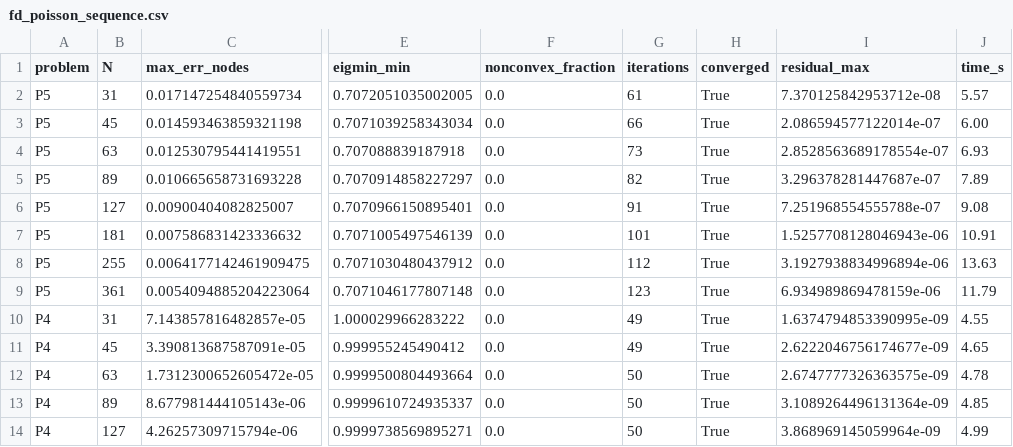
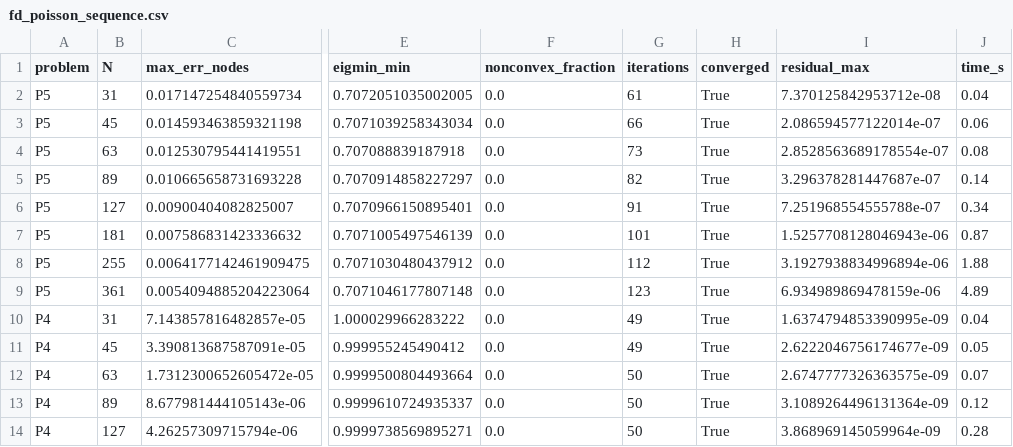
Before and after one commit to jczhang02/maesolvers, a CSV file: benchmarks/fd_poisson_sequence.csv, drawn as a sheet; only a part is shown, gaps mark what is left out; the diff names each change by its address in the sheet, - before the commit and + after, or states it on an @@ line.

Commit message:
docs(benchmarks): regenerate the FD receipts with solver-only times
Run on a100server at 62e03c8. Every column but time_s is unchanged;
time_s no longer counts per-step MLflow calls (FDPoisson P5 N=31 went
from 5.57 s back to 0.04 s).

```diff
--- a/benchmarks/fd_poisson_sequence.csv
+++ b/benchmarks/fd_poisson_sequence.csv
-J2 (time_s): 5.57
+J2 (time_s): 0.04
-J3 (time_s): 6.00
+J3 (time_s): 0.06
-J4 (time_s): 6.93
+J4 (time_s): 0.08
-J5 (time_s): 7.89
+J5 (time_s): 0.14
-J6 (time_s): 9.08
+J6 (time_s): 0.34
-J7 (time_s): 10.91
+J7 (time_s): 0.87
-J8 (time_s): 13.63
+J8 (time_s): 1.88
-J9 (time_s): 11.79
+J9 (time_s): 4.89
-J10 (time_s): 4.55
+J10 (time_s): 0.04
-J11 (time_s): 4.65
+J11 (time_s): 0.05
-J12 (time_s): 4.78
+J12 (time_s): 0.07
-J13 (time_s): 4.85
+J13 (time_s): 0.12
-J14 (time_s): 4.99
+J14 (time_s): 0.28
```
Also changed, not shown: benchmarks/fd_newton_sequence.csv.
